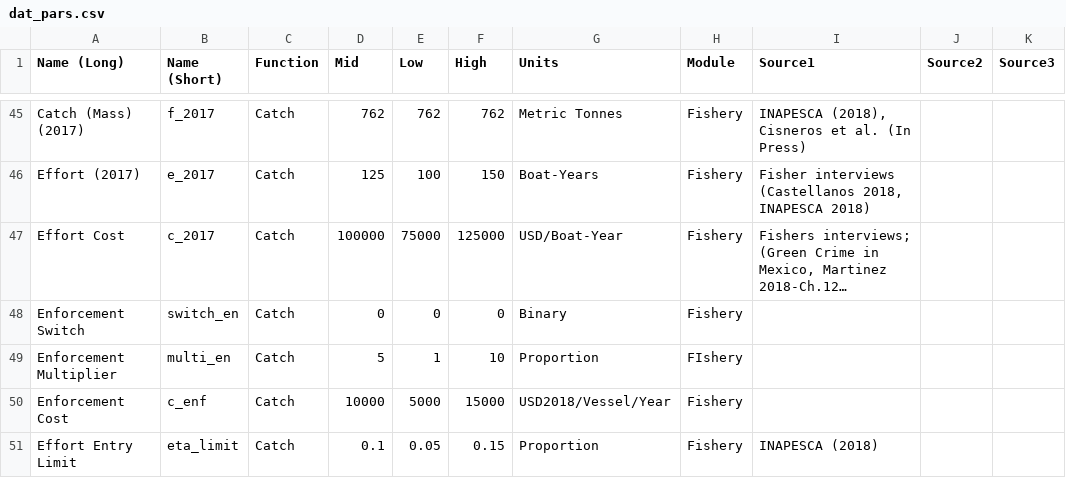
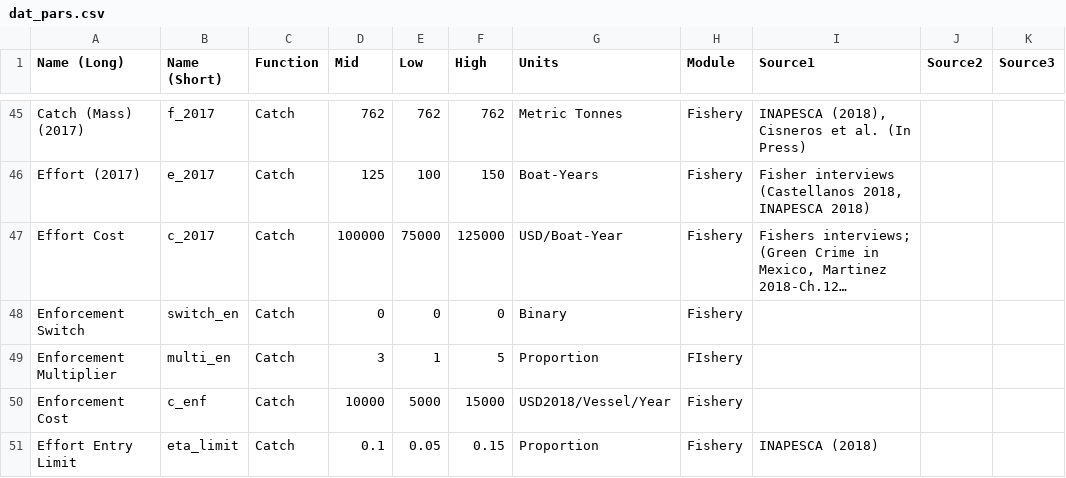
Before and after one commit to amsteinkruger/t, a CSV file: data/dat_pars.csv, drawn as a sheet; only a part is shown, gaps mark what is left out; long unchanged cells end in …; the diff names each change by its address in the sheet, - before the commit and + after, or states it on an @@ line.

```diff
--- a/data/dat_pars.csv
+++ b/data/dat_pars.csv
-D49 (Mid): 5
+D49 (Mid): 3
-F49 (High): 10
+F49 (High): 5
```
Also changed, not shown: 14 other files.
